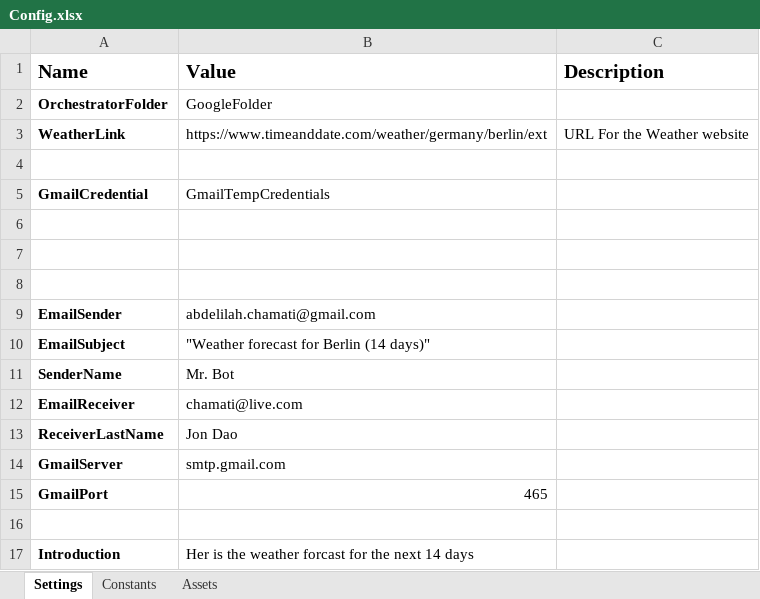
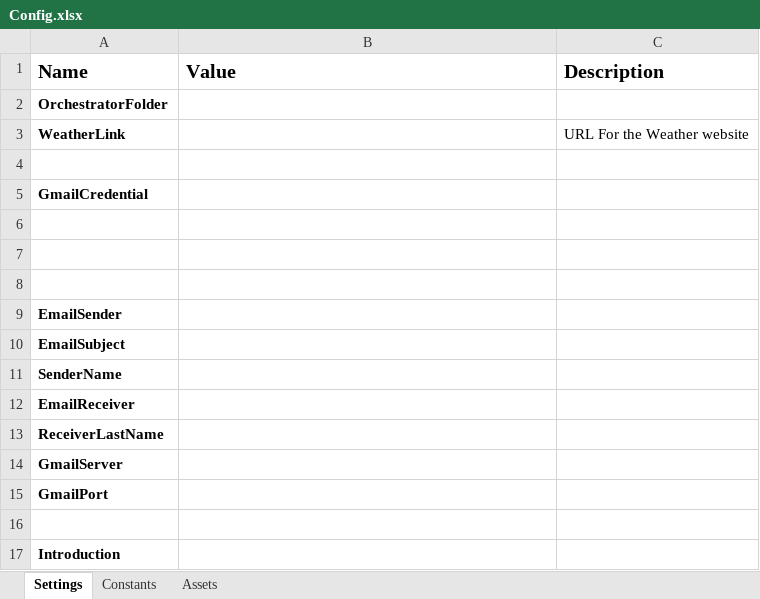
Before and after one commit to AbdelChamati/BerlinWeather_UiPath, an Excel workbook: Data/Config.xlsx, sheet Settings, drawn as a sheet; values as stored, in another font and other column widths than the file's, no borders; the diff names each change by its address in the sheet, - before the commit and + after, or states it on an @@ line.

Commit message:
Clearing Excel data

```diff
--- a/Data/Config.xlsx (sheet Settings)
+++ b/Data/Config.xlsx (sheet Settings)
-B2 (Value): GoogleFolder
+B2 (Value): (empty)
-B3 (Value): https://www.timeanddate.com/weather/germany/berlin/ext
+B3 (Value): (empty)
-B5 (Value): GmailTempCredentials
+B5 (Value): (empty)
-B9 (Value): abdelilah.chamati@gmail.com
+B9 (Value): (empty)
-B10 (Value): "Weather forecast for Berlin (14 days)"
+B10 (Value): (empty)
-B11 (Value): Mr. Bot
+B11 (Value): (empty)
-B12 (Value): chamati@live.com
+B12 (Value): (empty)
-B13 (Value): Jon Dao
+B13 (Value): (empty)
-B14 (Value): smtp.gmail.com
+B14 (Value): (empty)
-B15 (Value): 465
+B15 (Value): (empty)
-B17 (Value): Her is the weather forcast for the next 14 days
+B17 (Value): (empty)
```
